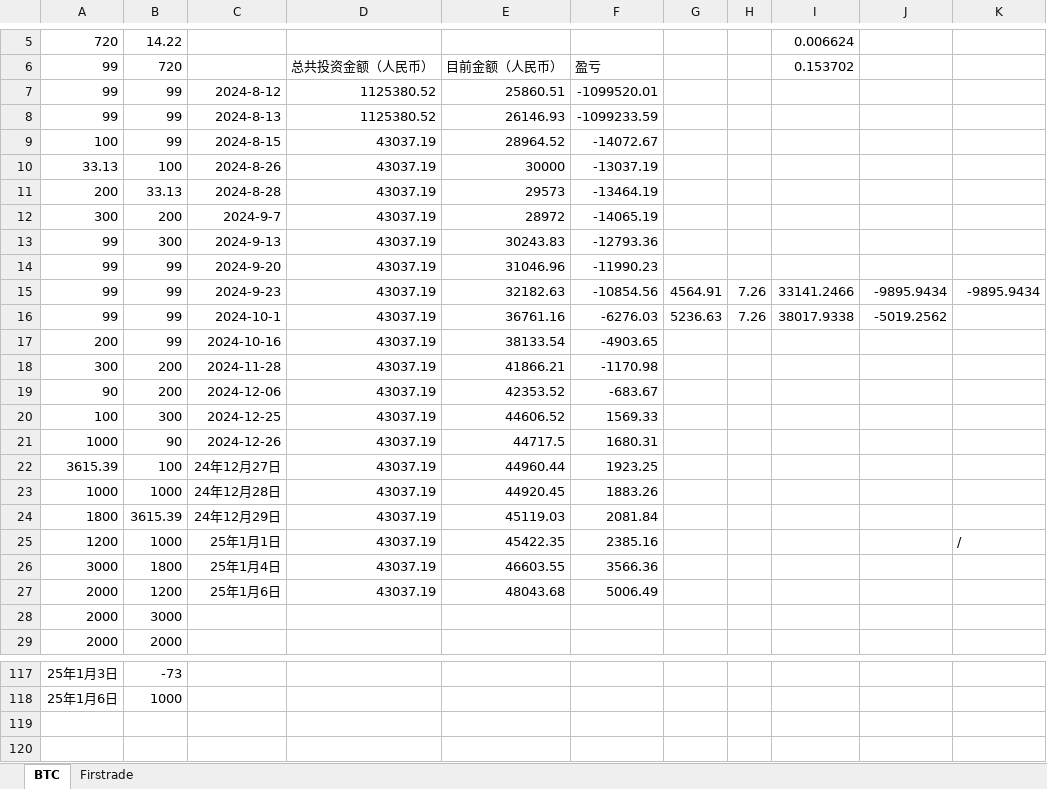
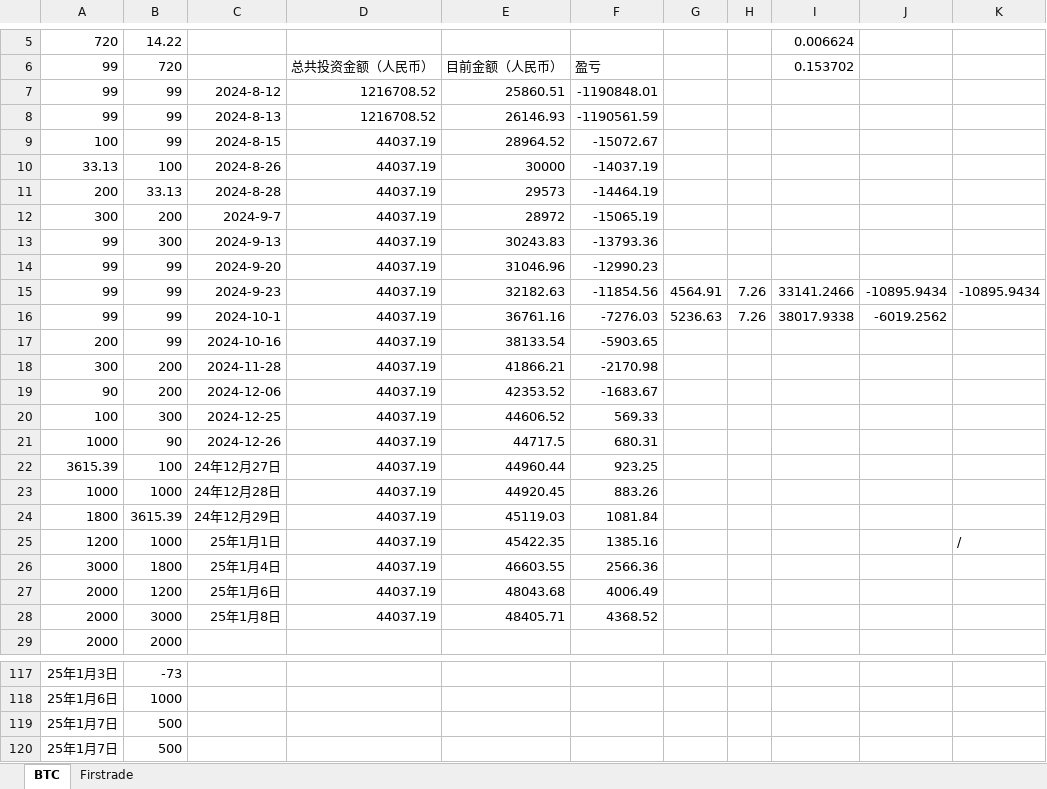
Before and after one commit to qcao2003/mother_BTC_record, an Excel workbook: 斌BTC记录.xlsx, sheet BTC, drawn as a sheet; only a part is shown, gaps mark what is left out; values as stored, in another font and other column widths than the file's, no borders; the diff names each change by its address in the sheet, - before the commit and + after, or states it on an @@ line.

Commit message:
20250108

```diff
--- a/斌BTC记录.xlsx (sheet BTC)
+++ b/斌BTC记录.xlsx (sheet BTC)
-D7:D8: 1125380.52
+D7:D8: 1216708.52
-F7: -1099520.01
+F7: -1190848.01
-F8: -1099233.59
+F8: -1190561.59
-D9:D27: 43037.19
+D9:D27: 44037.19
-F9: -14072.67
+F9: -15072.67
-F10: -13037.19
+F10: -14037.19
-F11: -13464.19
+F11: -14464.19
-F12: -14065.19
+F12: -15065.19
-F13: -12793.36
+F13: -13793.36
-F14: -11990.23
+F14: -12990.23
-F15: -10854.56
+F15: -11854.56
-J15: -9895.9434
+J15: -10895.9434
-K15: -9895.9434
+K15: -10895.9434
-F16: -6276.03
+F16: -7276.03
-J16: -5019.2562
+J16: -6019.2562
-F17: -4903.65
+F17: -5903.65
-F18: -1170.98
+F18: -2170.98
-F19: -683.67
+F19: -1683.67
-F20: 1569.33
+F20: 569.33
-F21: 1680.31
+F21: 680.31
-F22: 1923.25
+F22: 923.25
-F23: 1883.26
+F23: 883.26
-F24: 2081.84
+F24: 1081.84
-F25: 2385.16
+F25: 1385.16
-F26: 3566.36
+F26: 2566.36
-F27: 5006.49
+F27: 4006.49
-C28: (empty)
+C28: 25年1月8日
-D28: (empty)
+D28: 44037.19
-E28: (empty)
+E28: 48405.71
-F28: (empty)
+F28: 4368.52
+row 119: 25年1月7日 | 500
+row 120: 25年1月7日 | 500
```
